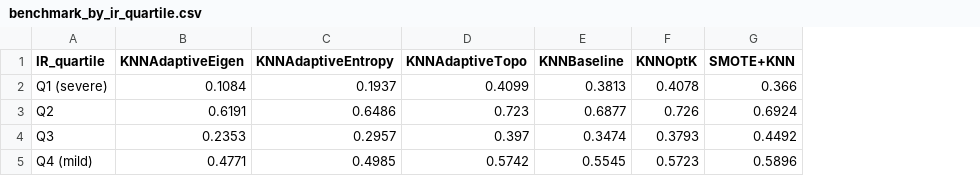
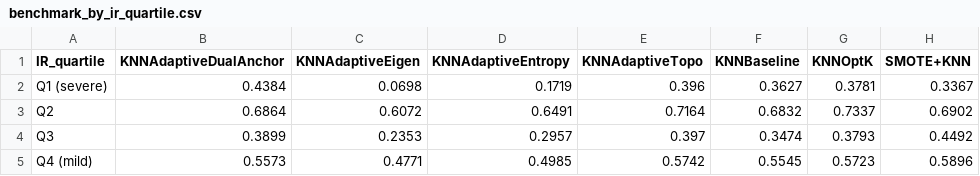
Before and after one commit to zepaulo333/knn_classimbalance, a CSV file: results/tables/benchmark_by_ir_quartile.csv, drawn as a sheet; addresses are those after the commit; the diff names each change by its address in the sheet, - before the commit and + after, or states it on an @@ line.

```diff
--- a/results/tables/benchmark_by_ir_quartile.csv
+++ b/results/tables/benchmark_by_ir_quartile.csv
+column B (KNNAdaptiveDualAnchor), rows 2-5: 0.4384 | 0.6864 | 0.3899 | 0.5573
-C2 (KNNAdaptiveEigen): 0.1084
+C2 (KNNAdaptiveEigen): 0.0698
-D2 (KNNAdaptiveEntropy): 0.1937
+D2 (KNNAdaptiveEntropy): 0.1719
-E2 (KNNAdaptiveTopo): 0.4099
+E2 (KNNAdaptiveTopo): 0.396
-F2 (KNNBaseline): 0.3813
+F2 (KNNBaseline): 0.3627
-G2 (KNNOptK): 0.4078
+G2 (KNNOptK): 0.3781
-H2 (SMOTE+KNN): 0.366
+H2 (SMOTE+KNN): 0.3367
-C3 (KNNAdaptiveEigen): 0.6191
+C3 (KNNAdaptiveEigen): 0.6072
-D3 (KNNAdaptiveEntropy): 0.6486
+D3 (KNNAdaptiveEntropy): 0.6491
-E3 (KNNAdaptiveTopo): 0.723
+E3 (KNNAdaptiveTopo): 0.7164
-F3 (KNNBaseline): 0.6877
+F3 (KNNBaseline): 0.6832
-G3 (KNNOptK): 0.726
+G3 (KNNOptK): 0.7337
-H3 (SMOTE+KNN): 0.6924
+H3 (SMOTE+KNN): 0.6902
```
Also changed, not shown: results/tables/benchmark_summary.csv, results/tables/wilcoxon_vs_baseline.csv, 13 other files.
